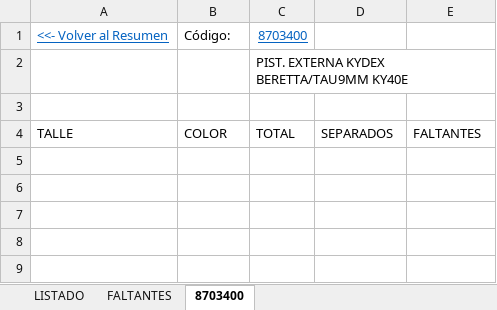
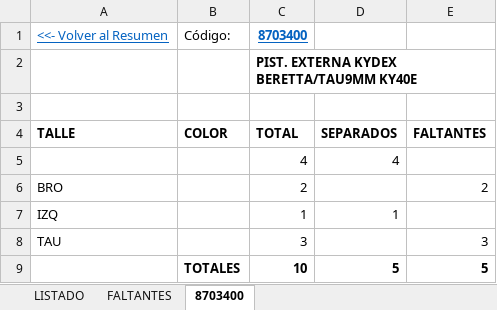
Before and after one commit to edgardoraul/archivos_bat, an Excel workbook: Planilla Cursos.xlsm, sheet 8703400, drawn as a sheet; values as stored, in another font and other column widths than the file's, no borders; the diff names each change by its address in the sheet, - before the commit and + after, or states it on an @@ line.

```diff
--- a/Planilla Cursos.xlsm (sheet 8703400)
+++ b/Planilla Cursos.xlsm (sheet 8703400)
-C1:C2 bold: off
+C1:C2 bold: on
-A4:E4 bold: off
+A4:E4 bold: on
+row 5:  |  | 4 | 4
+row 6: BRO |  | 2 |  | 2
+row 7: IZQ |  | 1 | 1
+row 8: TAU |  | 3 |  | 3
+row 9:  | TOTALES | 10 | 5 | 5
```
Also changed, not shown: sheet FALTANTES.
